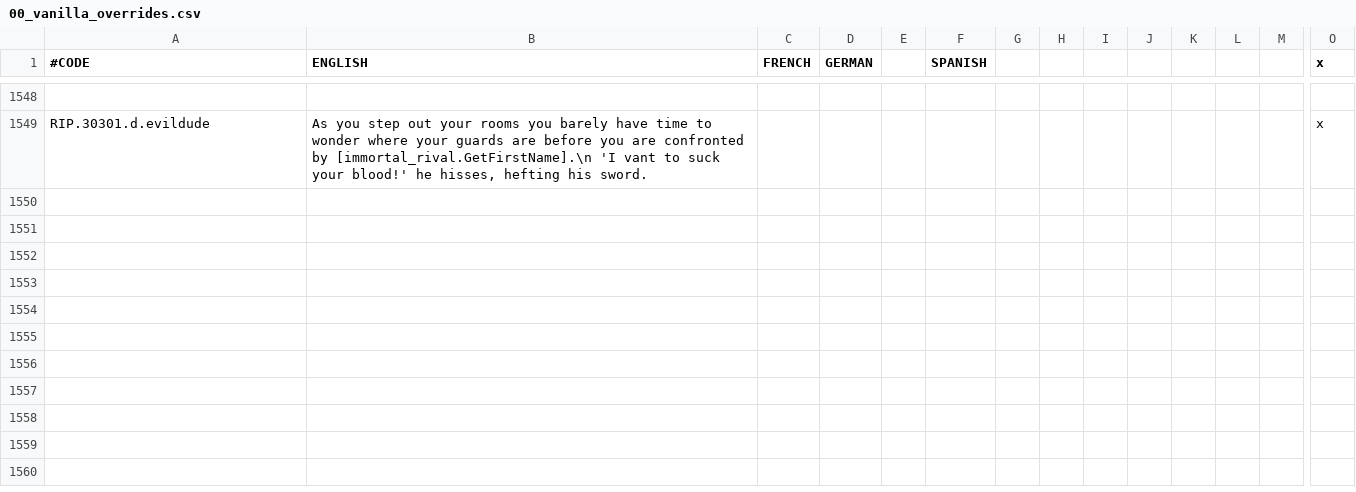
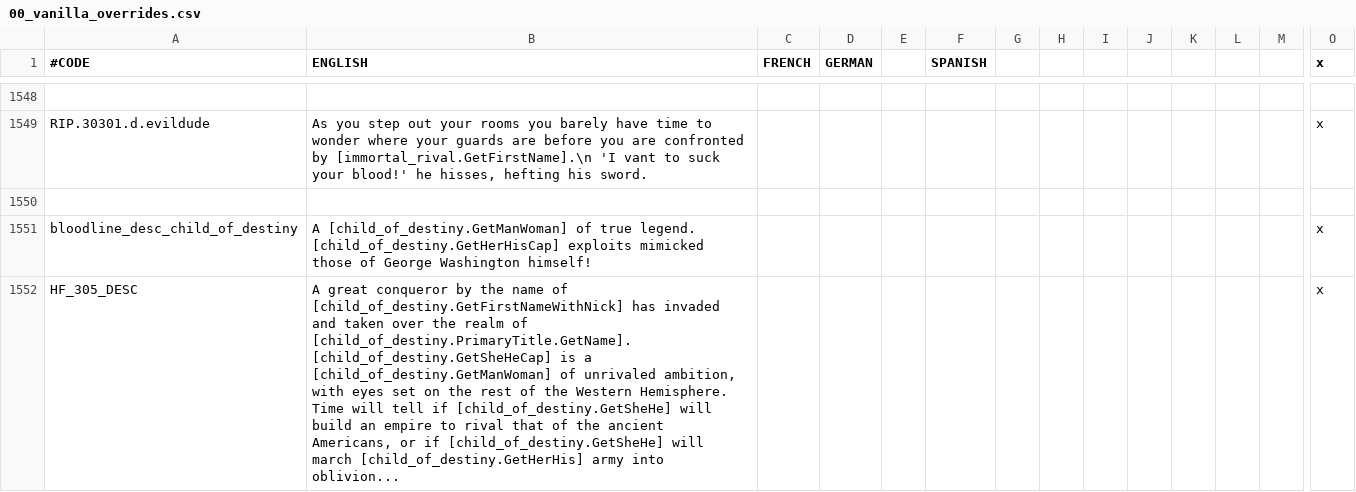
Before and after one commit to uncountablyInfinite/postapoc-9Kbits, a CSV file: After the End Fan Fork/localisation/00_vanilla_overrides.csv, drawn as a sheet; only a part is shown, gaps mark what is left out; rows hold the shown columns only; the diff names each change by its address in the sheet, - before the commit and + after, or states it on an @@ line.

Commit message:
fixed text for child of destiny bloodline

```diff
--- a/After the End Fan Fork/localisation/00_vanilla_overrides.csv
+++ b/After the End Fan Fork/localisation/00_vanilla_overrides.csv
+row 1550: (empty)
+row 1551: bloodline_desc_child_of_destiny | A [child_of_destiny.GetManWoman] of true legend. [child_of_destiny.GetHerHisCap] exploits mimicked those of George Washington himself! |  |  |  |  |  |  |  |  |  |  |  | x
+row 1552: HF_305_DESC | A great conqueror by the name of [child_of_destiny.GetFirstNameWithNick] has invaded and taken over the realm of [child_of_destiny.PrimaryTitle.GetName]. [child_of_destiny.GetSheHeCap] is a [child_of_destiny.GetManWoman] of unrivaled ambition, with eyes set on the rest of the Western Hemisphere. Time will tell if [child_of_destiny.GetSheHe] will build an empire to rival that of the ancient Americans, or if [child_of_destiny.GetSheHe] will march [child_of_destiny.GetHerHis] army into oblivion... |  |  |  |  |  |  |  |  |  |  |  | x
```
Also changed, not shown: 1 other file.
